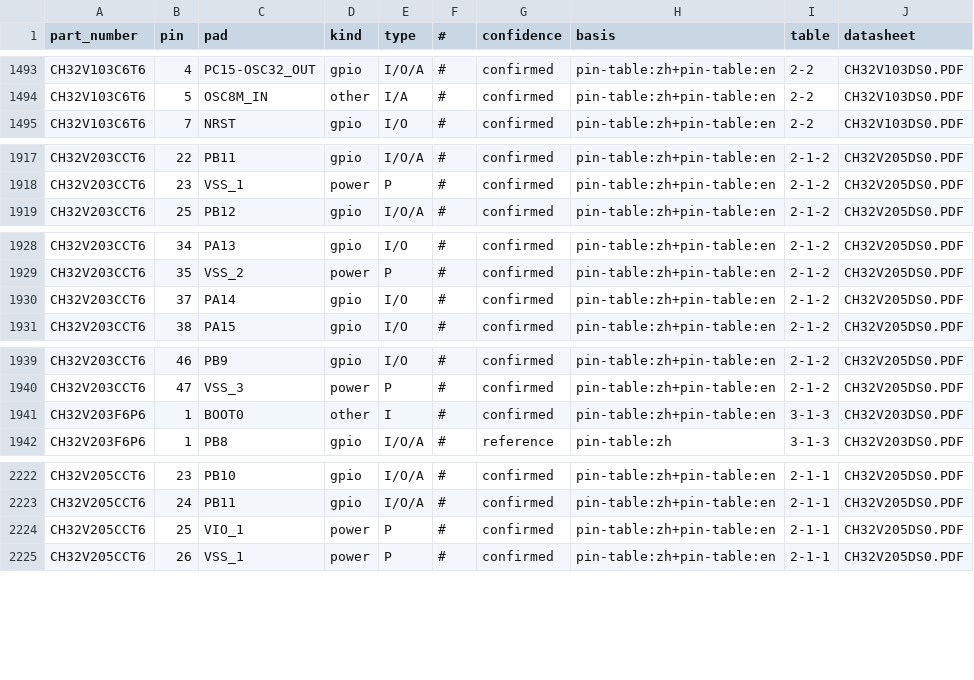
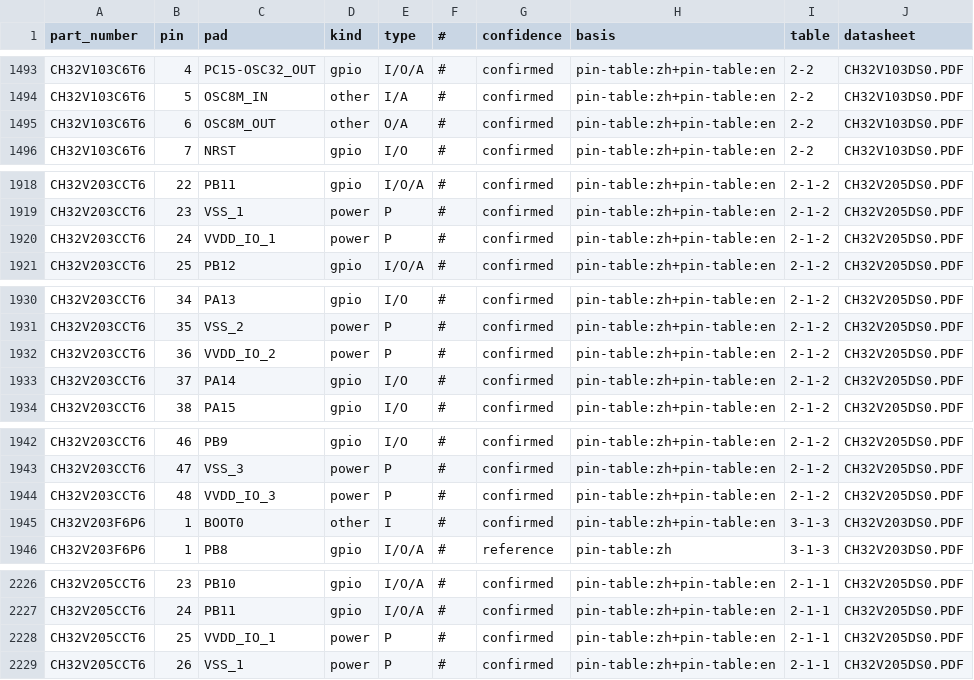
Before and after one commit to ch32-riscv-ug/ch32-device-data, a CSV file: tables/pins.csv, drawn as a sheet; only a part is shown, gaps mark what is left out; the diff covers the shown part only.

Commit message:
Add OSC8M_OUT pin function to CH32V103 and update related documentation
- Added OSC8M_OUT pin function to CH32V103 in the README and pin functions CSV.
- Updated VIO_1 and VIO_3 definitions in CH32V205 to reflect correct pin counts.
- Introduced VVDD_IO_1, VVDD_IO_2, and VVDD_IO_3 for CH32V20x in the pin functions.
- Updated package definitions in packages.csv for consistency.
- Adjusted pin roles and functions in pin_roles.csv and pin_functions.csv for CH32V205 and CH32V203.
- Enhanced timer definitions in timers.csv to include new streamlined timer types.
- Modified build_timers.py to accommodate changes in timer definitions and widths.
- Expanded PAD_TOKEN regex in extract_pins.py to prevent loss of pin names due to length restrictions.

```diff
--- a/tables/pins.csv
+++ b/tables/pins.csv
@@ -1494,2 +1494,3 @@ CH32V103C6T6,4,PC15-OSC32_OUT,gpio,I/O/A,#,confirmed,pin-table:zh+pin-table:en,2
 CH32V103C6T6,5,OSC8M_IN,other,I/A,#,confirmed,pin-table:zh+pin-table:en,2-2,CH32V103DS0.PDF
+CH32V103C6T6,6,OSC8M_OUT,other,O/A,#,confirmed,pin-table:zh+pin-table:en,2-2,CH32V103DS0.PDF
 CH32V103C6T6,7,NRST,gpio,I/O,#,confirmed,pin-table:zh+pin-table:en,2-2,CH32V103DS0.PDF
@@ -1918,2 +1919,3 @@ CH32V203CCT6,22,PB11,gpio,I/O/A,#,confirmed,pin-table:zh+pin-table:en,2-1-2,CH32
 CH32V203CCT6,23,VSS_1,power,P,#,confirmed,pin-table:zh+pin-table:en,2-1-2,CH32V205DS0.PDF
+CH32V203CCT6,24,VVDD_IO_1,power,P,#,confirmed,pin-table:zh+pin-table:en,2-1-2,CH32V205DS0.PDF
 CH32V203CCT6,25,PB12,gpio,I/O/A,#,confirmed,pin-table:zh+pin-table:en,2-1-2,CH32V205DS0.PDF
@@ -1929,2 +1931,3 @@ CH32V203CCT6,34,PA13,gpio,I/O,#,confirmed,pin-table:zh+pin-table:en,2-1-2,CH32V2
 CH32V203CCT6,35,VSS_2,power,P,#,confirmed,pin-table:zh+pin-table:en,2-1-2,CH32V205DS0.PDF
+CH32V203CCT6,36,VVDD_IO_2,power,P,#,confirmed,pin-table:zh+pin-table:en,2-1-2,CH32V205DS0.PDF
 CH32V203CCT6,37,PA14,gpio,I/O,#,confirmed,pin-table:zh+pin-table:en,2-1-2,CH32V205DS0.PDF
@@ -1940,2 +1943,3 @@ CH32V203CCT6,46,PB9,gpio,I/O,#,confirmed,pin-table:zh+pin-table:en,2-1-2,CH32V20
 CH32V203CCT6,47,VSS_3,power,P,#,confirmed,pin-table:zh+pin-table:en,2-1-2,CH32V205DS0.PDF
+CH32V203CCT6,48,VVDD_IO_3,power,P,#,confirmed,pin-table:zh+pin-table:en,2-1-2,CH32V205DS0.PDF
 CH32V203F6P6,1,BOOT0,other,I,#,confirmed,pin-table:zh+pin-table:en,3-1-3,CH32V203DS0.PDF
@@ -2223,3 +2227,3 @@ CH32V205CCT6,23,PB10,gpio,I/O/A,#,confirmed,pin-table:zh+pin-table:en,2-1-1,CH32
 CH32V205CCT6,24,PB11,gpio,I/O/A,#,confirmed,pin-table:zh+pin-table:en,2-1-1,CH32V205DS0.PDF
-CH32V205CCT6,25,VIO_1,power,P,#,confirmed,pin-table:zh+pin-table:en,2-1-1,CH32V205DS0.PDF
+CH32V205CCT6,25,VVDD_IO_1,power,P,#,confirmed,pin-table:zh+pin-table:en,2-1-1,CH32V205DS0.PDF
 CH32V205CCT6,26,VSS_1,power,P,#,confirmed,pin-table:zh+pin-table:en,2-1-1,CH32V205DS0.PDF
```
Also changed, not shown: 1 edited cell elsewhere in this file, tables/remap_routes.csv, tables/timers.csv, 15 other files.
